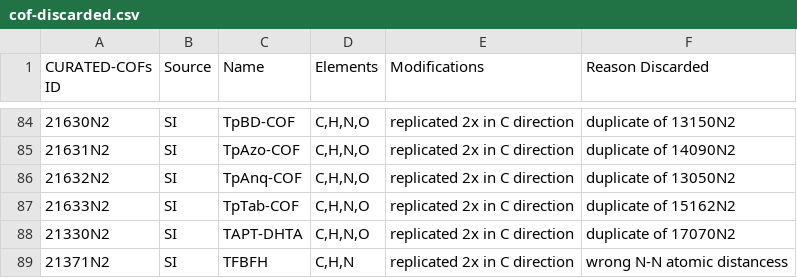
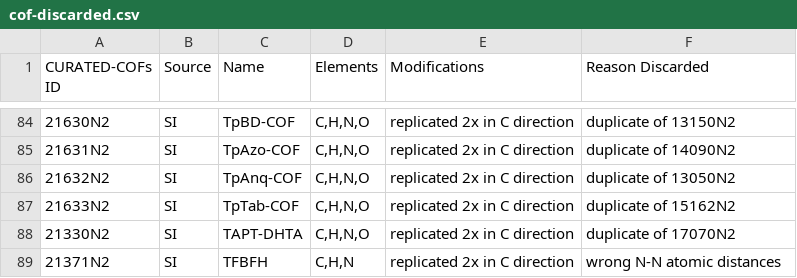
Before and after one commit to danieleongari/CURATED-COFs, a CSV file: cof-discarded.csv, drawn as a sheet; only a part is shown, gaps mark what is left out.

```diff
--- a/cof-discarded.csv
+++ b/cof-discarded.csv
@@ -88,2 +88,2 @@ CURATED-COFs ID,Source,Name,Elements,Modifications,Reason Discarded
 21330N2,SI,"TAPT-DHTA","C,H,N,O","replicated 2x in C direction", duplicate of 17070N2
-21371N2,SI,"TFBFH","C,H,N","replicated 2x in C direction", wrong N-N atomic distancess
+21371N2,SI,"TFBFH","C,H,N","replicated 2x in C direction", wrong N-N atomic distances
```
Also changed, not shown: 1 other file.
